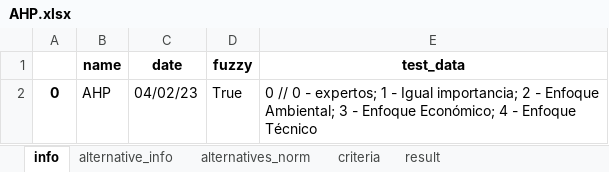
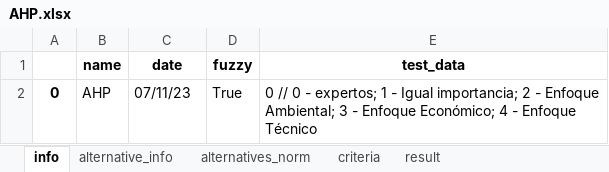
Before and after one commit to MateoBarrera/ResearchDev, an Excel workbook: Repo/Articulo1/output/AHP.xlsx, sheet info, drawn as a sheet; values as stored, in another font and other column widths than the file's, no borders; the diff names each change by its address in the sheet, - before the commit and + after, or states it on an @@ line.

```diff
--- a/Repo/Articulo1/output/AHP.xlsx (sheet info)
+++ b/Repo/Articulo1/output/AHP.xlsx (sheet info)
-C2 (date): 04/02/23
+C2 (date): 07/11/23
```
Also changed, not shown: Repo/Articulo1/output/TOPSIS.xlsx, 3 other files.
